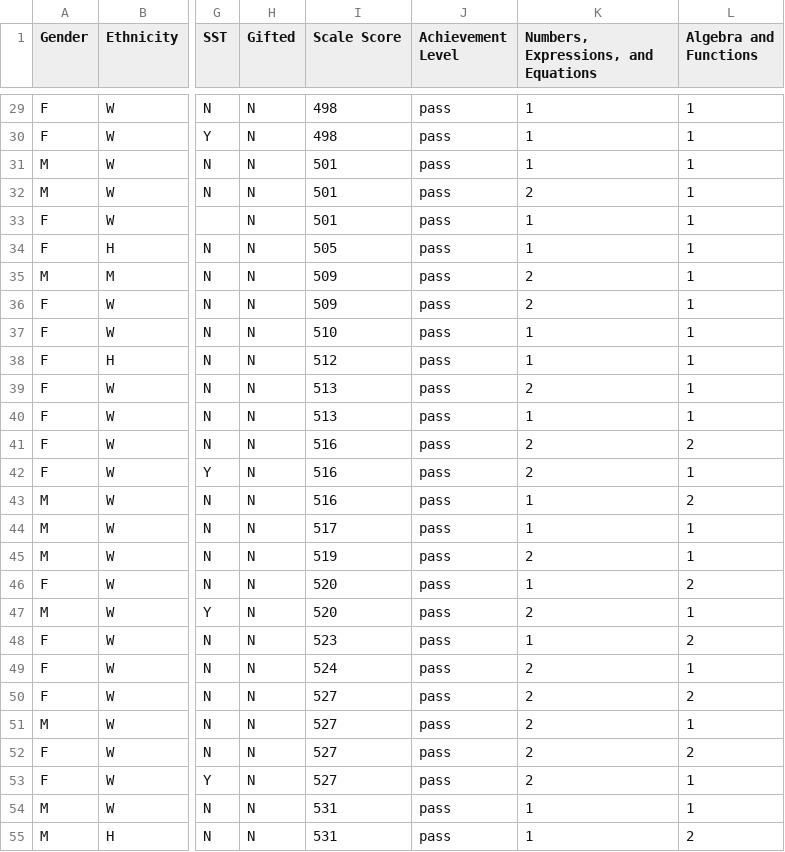
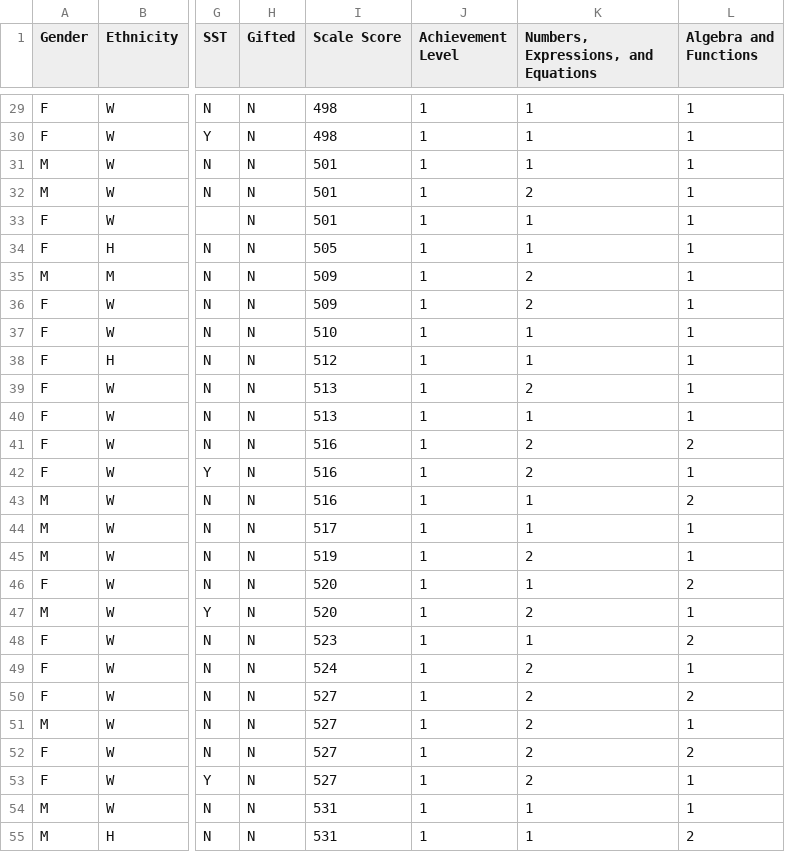
Before and after one commit to gamountainmama/data_dames, a CSV file: 8th Grade Math/Math 8 2018.csv, drawn as a sheet; only a part is shown, gaps mark what is left out; the diff covers the shown part only; the diff names each change by its address in the sheet, - before the commit and + after, or states it on an @@ line.

```diff
--- a/8th Grade Math/Math 8 2018.csv
+++ b/8th Grade Math/Math 8 2018.csv
-J29:J55 (Achievement Level): pass
+J29:J55 (Achievement Level): 1
```
Also changed, not shown: 54 edited cells elsewhere in this file.
